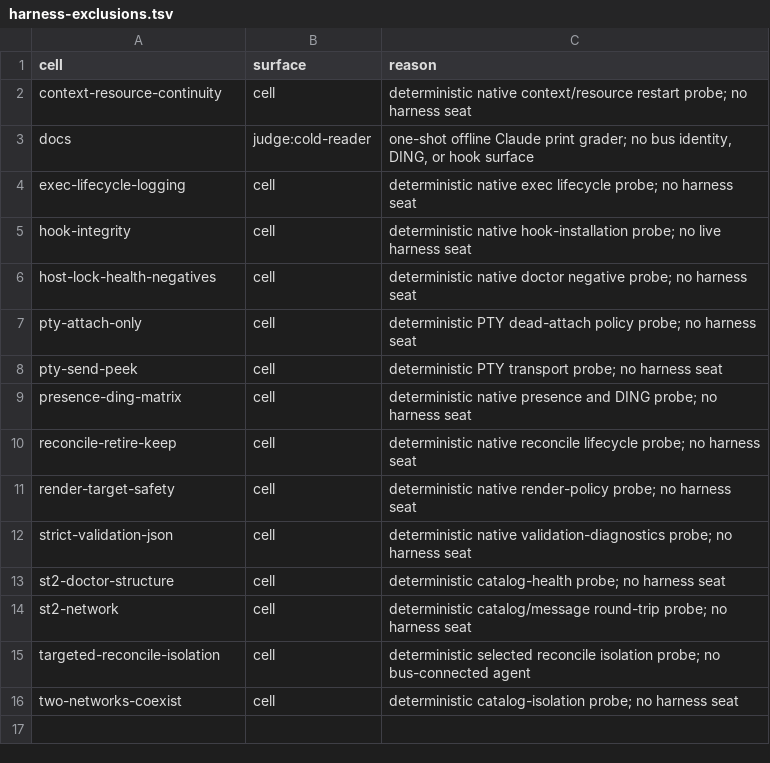
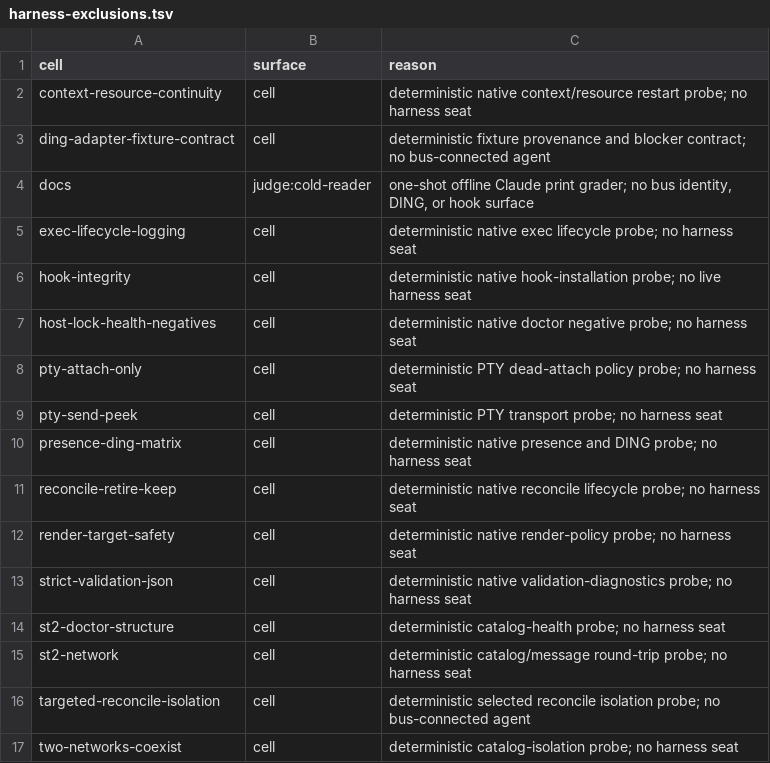
Before and after one commit to compoundingtech/evals, a TSV file: evidence/harness-exclusions.tsv, drawn as a sheet; the diff names each change by its address in the sheet, - before the commit and + after, or states it on an @@ line.

Commit message:
Add model-free DING A/B fixture scaffold

```diff
--- a/evidence/harness-exclusions.tsv
+++ b/evidence/harness-exclusions.tsv
+row 3: ding-adapter-fixture-contract | cell | deterministic fixture provenance and blocker contract; no bus-connected agent
```
Also changed, not shown: 26 other files.
